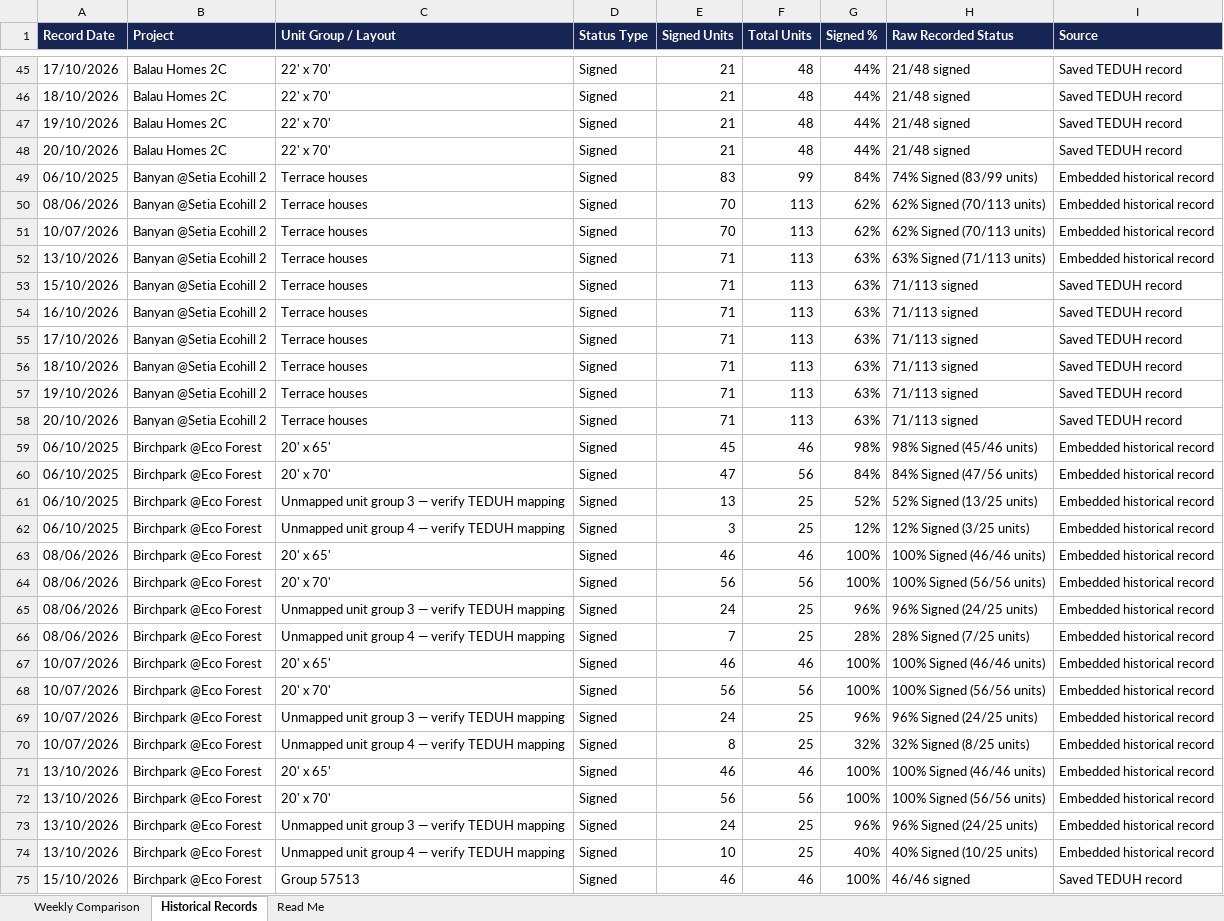
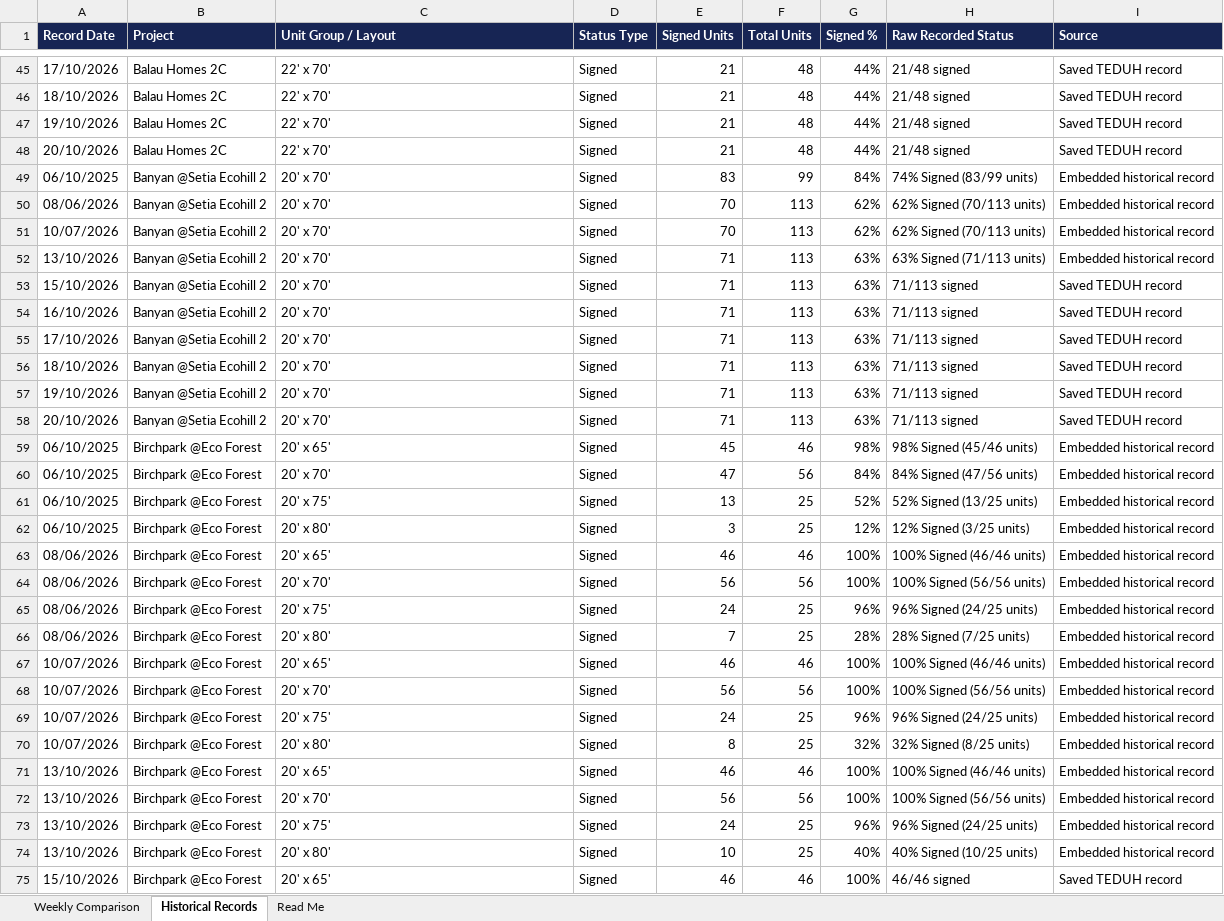
Before and after one commit to lumcy-abc/broga-competitor-sales-dashboard, an Excel workbook: Broga_Competitor_Sales_Analysis.xlsx, sheet Historical Records, drawn as a sheet; only a part is shown, gaps mark what is left out; values as stored, in another font and other column widths than the file's, no borders; the diff covers the shown part only; the diff names each change by its address in the sheet, - before the commit and + after, or states it on an @@ line.

```diff
--- a/Broga_Competitor_Sales_Analysis.xlsx (sheet Historical Records)
+++ b/Broga_Competitor_Sales_Analysis.xlsx (sheet Historical Records)
-C49:C58 (Unit Group / Layout): Terrace houses
+C49:C58 (Unit Group / Layout): 20' x 70'
-C61 (Unit Group / Layout): Unmapped unit group 3 — verify TEDUH mapping
+C61 (Unit Group / Layout): 20' x 75'
-C62 (Unit Group / Layout): Unmapped unit group 4 — verify TEDUH mapping
+C62 (Unit Group / Layout): 20' x 80'
-C65 (Unit Group / Layout): Unmapped unit group 3 — verify TEDUH mapping
+C65 (Unit Group / Layout): 20' x 75'
-C66 (Unit Group / Layout): Unmapped unit group 4 — verify TEDUH mapping
+C66 (Unit Group / Layout): 20' x 80'
-C69 (Unit Group / Layout): Unmapped unit group 3 — verify TEDUH mapping
+C69 (Unit Group / Layout): 20' x 75'
-C70 (Unit Group / Layout): Unmapped unit group 4 — verify TEDUH mapping
+C70 (Unit Group / Layout): 20' x 80'
-C73 (Unit Group / Layout): Unmapped unit group 3 — verify TEDUH mapping
+C73 (Unit Group / Layout): 20' x 75'
-C74 (Unit Group / Layout): Unmapped unit group 4 — verify TEDUH mapping
+C74 (Unit Group / Layout): 20' x 80'
-C75 (Unit Group / Layout): Group 57513
+C75 (Unit Group / Layout): 20' x 65'
```
Also changed, not shown: 143 edited cells elsewhere in this sheet, sheet Weekly Comparison, Broga_Daily_Tracking.xlsx, Broga_Weekly_Tracking.xlsx.
